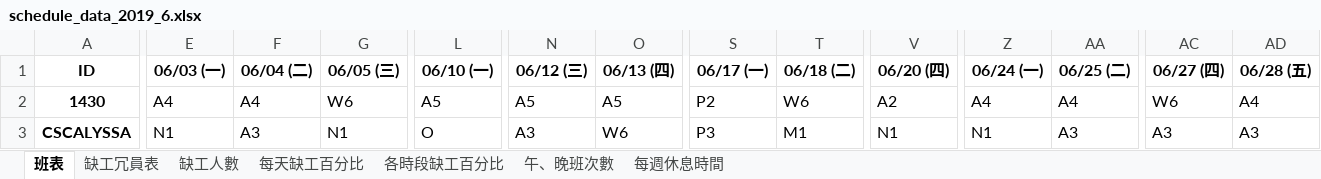
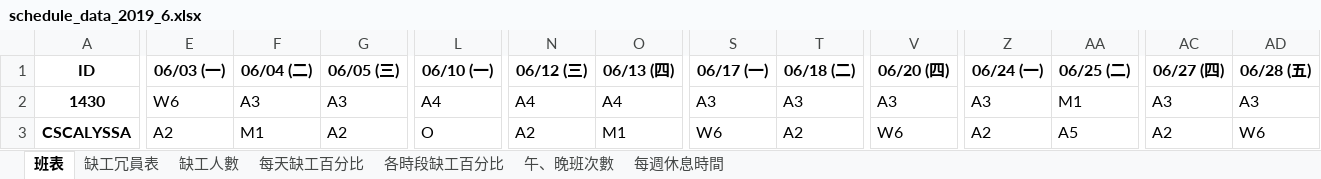
Before and after one commit to h920032/IM_project, an Excel workbook: schedule_data_2019_6.xlsx, sheet 班表, drawn as a sheet; only a part is shown, gaps mark what is left out; values as stored, in another font and other column widths than the file's, no borders; the diff covers the shown part only; the diff names each change by its address in the sheet, - before the commit and + after, or states it on an @@ line.

```diff
--- a/schedule_data_2019_6.xlsx (sheet 班表)
+++ b/schedule_data_2019_6.xlsx (sheet 班表)
-E2 (06/03 (一)): A4
+E2 (06/03 (一)): W6
-F2 (06/04 (二)): A4
+F2 (06/04 (二)): A3
-G2 (06/05 (三)): W6
+G2 (06/05 (三)): A3
-L2 (06/10 (一)): A5
+L2 (06/10 (一)): A4
-N2 (06/12 (三)): A5
+N2 (06/12 (三)): A4
-O2 (06/13 (四)): A5
+O2 (06/13 (四)): A4
-S2 (06/17 (一)): P2
+S2 (06/17 (一)): A3
-T2 (06/18 (二)): W6
+T2 (06/18 (二)): A3
-V2 (06/20 (四)): A2
+V2 (06/20 (四)): A3
-Z2 (06/24 (一)): A4
+Z2 (06/24 (一)): A3
-AA2 (06/25 (二)): A4
+AA2 (06/25 (二)): M1
-AC2 (06/27 (四)): W6
+AC2 (06/27 (四)): A3
-AD2 (06/28 (五)): A4
+AD2 (06/28 (五)): A3
-E3 (06/03 (一)): N1
+E3 (06/03 (一)): A2
-F3 (06/04 (二)): A3
+F3 (06/04 (二)): M1
-G3 (06/05 (三)): N1
+G3 (06/05 (三)): A2
-N3 (06/12 (三)): A3
+N3 (06/12 (三)): A2
-O3 (06/13 (四)): W6
+O3 (06/13 (四)): M1
-S3 (06/17 (一)): P3
+S3 (06/17 (一)): W6
-T3 (06/18 (二)): M1
+T3 (06/18 (二)): A2
-V3 (06/20 (四)): N1
+V3 (06/20 (四)): W6
-Z3 (06/24 (一)): N1
+Z3 (06/24 (一)): A2
-AA3 (06/25 (二)): A3
+AA3 (06/25 (二)): A5
-AC3 (06/27 (四)): A3
+AC3 (06/27 (四)): A2
-AD3 (06/28 (五)): A3
+AD3 (06/28 (五)): W6
```
Also changed, not shown: 615 edited cells elsewhere in this sheet, sheet 缺工冗員表, sheet 每週休息時間, sheet 缺工人數, sheet 午、晚班次數, sheet 每天缺工百分比, sheet 各時段缺工百分比, schedule_data_2019_9.xlsx, 9 other files.
